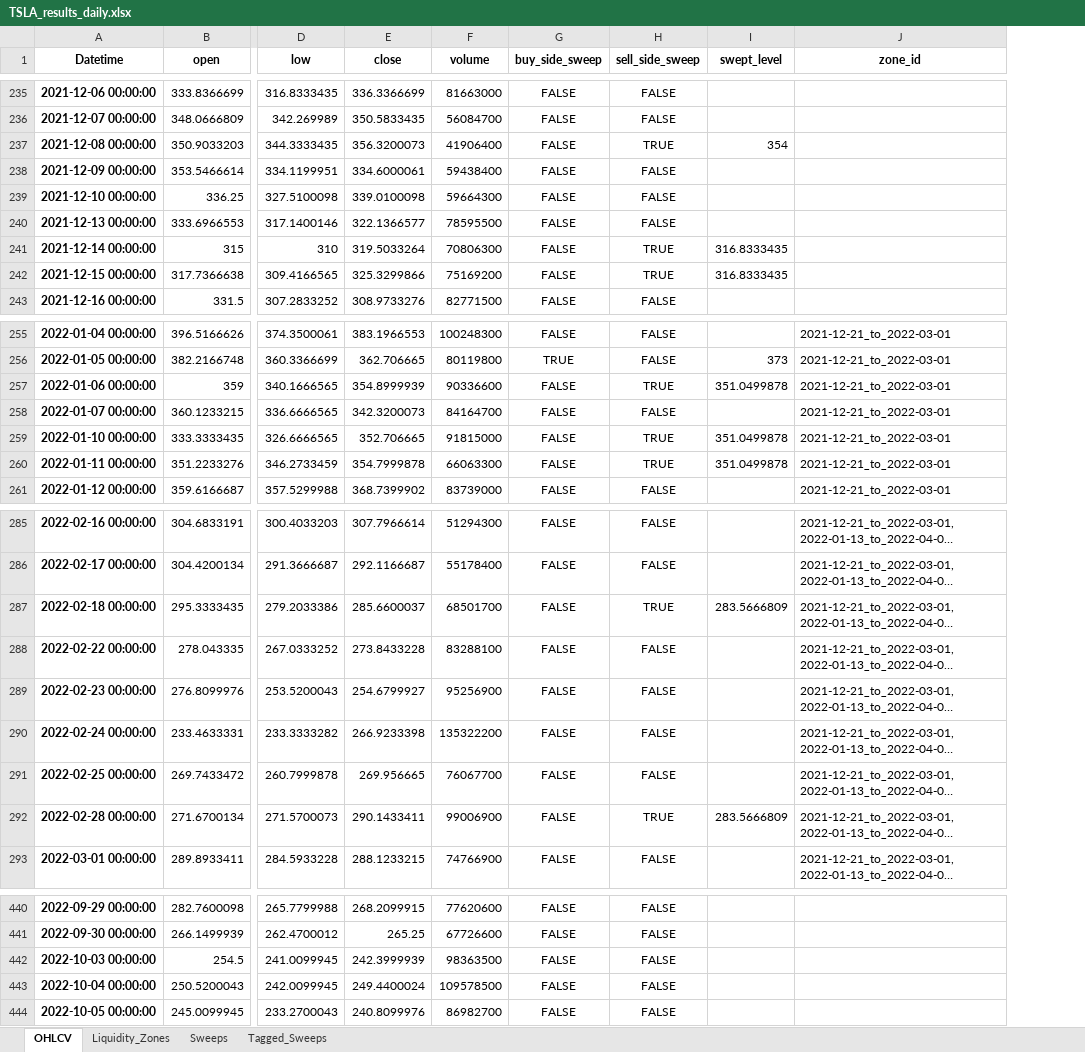
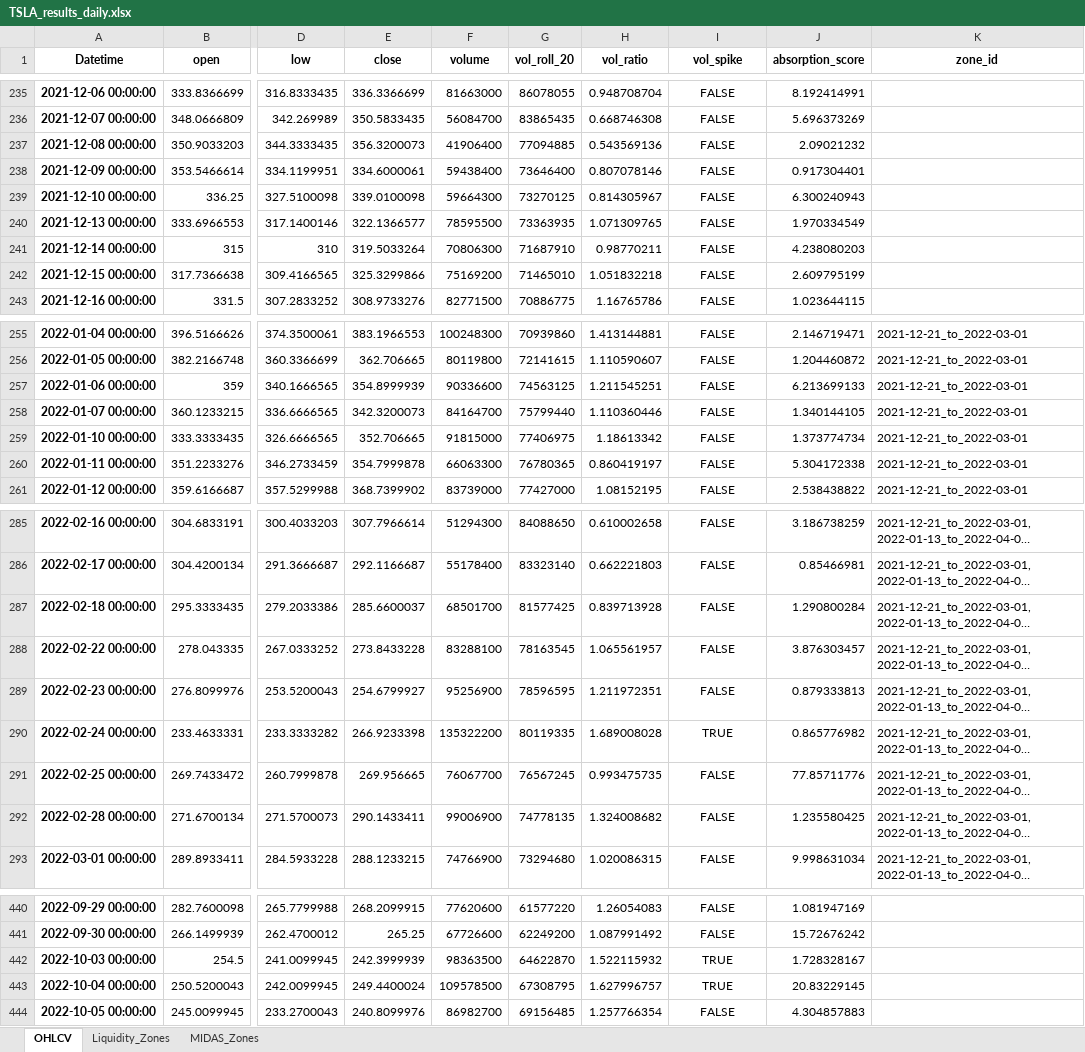
Before and after one commit to ArthurChan-1111/RMSC6007_Liquidity-Zones, an Excel workbook: TSLA_results_daily.xlsx, sheet OHLCV, drawn as a sheet; only a part is shown, gaps mark what is left out; long unchanged cells end in …; values as stored, in another font and other column widths than the file's, no borders; removed rows and columns are numbered as before the commit, all else as after; the diff covers the shown part only; the diff names each change by its address in the sheet, - before the commit and + after, or states it on an @@ line.

Commit message:
Separating w & w/o MIDAS data in new notebook

```diff
--- a/TSLA_results_daily.xlsx (sheet OHLCV)
+++ b/TSLA_results_daily.xlsx (sheet OHLCV)
-sheet tab: Sweeps
+sheet tab: MIDAS_Zones
-sheet tab: Tagged_Sweeps
-column G (buy_side_sweep), rows 235-243: all FALSE; rows 255-261: FALSE | TRUE | FALSE | FALSE | FALSE | FALSE | FALSE; rows 285-293: all FALSE; rows 440-444: all FALSE
+column G (vol_roll_20), rows 235-243: 86078055 | 83865435 | 77094885 | 73646400 | 73270125 | 73363935 | 71687910 | 71465010 | 70886775; rows 255-261: 70939860 | 72141615 | 74563125 | 75799440 | 77406975 | 76780365 | 77427000; rows 285-293: 84088650 | 83323140 | 81577425 | 78163545 | 78596595 | 80119335 | 76567245 | 74778135 | 73294680; rows 440-444: 61577220 | 62249200 | 64622870 | 67308795 | 69156485
+column H (vol_ratio), rows 235-243: 0.948708704 | 0.668746308 | 0.543569136 | 0.807078146 | 0.814305967 | 1.071309765 | 0.98770211 | 1.051832218 | 1.16765786; rows 255-261: 1.413144881 | 1.110590607 | 1.211545251 | 1.110360446 | 1.18613342 | 0.860419197 | 1.08152195; rows 285-293: 0.610002658 | 0.662221803 | 0.839713928 | 1.065561957 | 1.211972351 | 1.689008028 | 0.993475735 | 1.324008682 | 1.020086315; rows 440-444: 1.26054083 | 1.087991492 | 1.522115932 | 1.627996757 | 1.257766354
-column I (swept_level), rows 237-242: 354 |  |  |  | 316.8333435 | 316.8333435; rows 256-260: 373 | 351.0499878 |  | 351.0499878 | 351.0499878; rows 287-292: 283.5666809 |  |  |  |  | 283.5666809
+column J (absorption_score), rows 235-243: 8.192414991 | 5.696373269 | 2.09021232 | 0.917304401 | 6.300240943 | 1.970334549 | 4.238080203 | 2.609795199 | 1.023644115; rows 255-261: 2.146719471 | 1.204460872 | 6.213699133 | 1.340144105 | 1.373774734 | 5.304172338 | 2.538438822; rows 285-293: 3.186738259 | 0.85466981 | 1.290800284 | 3.876303457 | 0.879333813 | 0.865776982 | 77.85711776 | 1.235580425 | 9.998631034; rows 440-444: 1.081947169 | 15.72676242 | 1.728328167 | 20.83229145 | 4.304857883
-I1: sell_side_sweep
+I1: vol_spike
-I237 (vol_spike): TRUE
+I237 (vol_spike): FALSE
-I241:I242 (vol_spike): TRUE
+I241:I242 (vol_spike): FALSE
-I257 (vol_spike): TRUE
+I257 (vol_spike): FALSE
-I259:I260 (vol_spike): TRUE
+I259:I260 (vol_spike): FALSE
-I287 (vol_spike): TRUE
+I287 (vol_spike): FALSE
-I290 (vol_spike): FALSE
+I290 (vol_spike): TRUE
-I292 (vol_spike): TRUE
+I292 (vol_spike): FALSE
-I442:I443 (vol_spike): FALSE
+I442:I443 (vol_spike): TRUE
```
Also changed, not shown: 75 edited cells elsewhere in this sheet, sheet MIDAS_Zones, sheet Liquidity_Zones, 10 other files.
